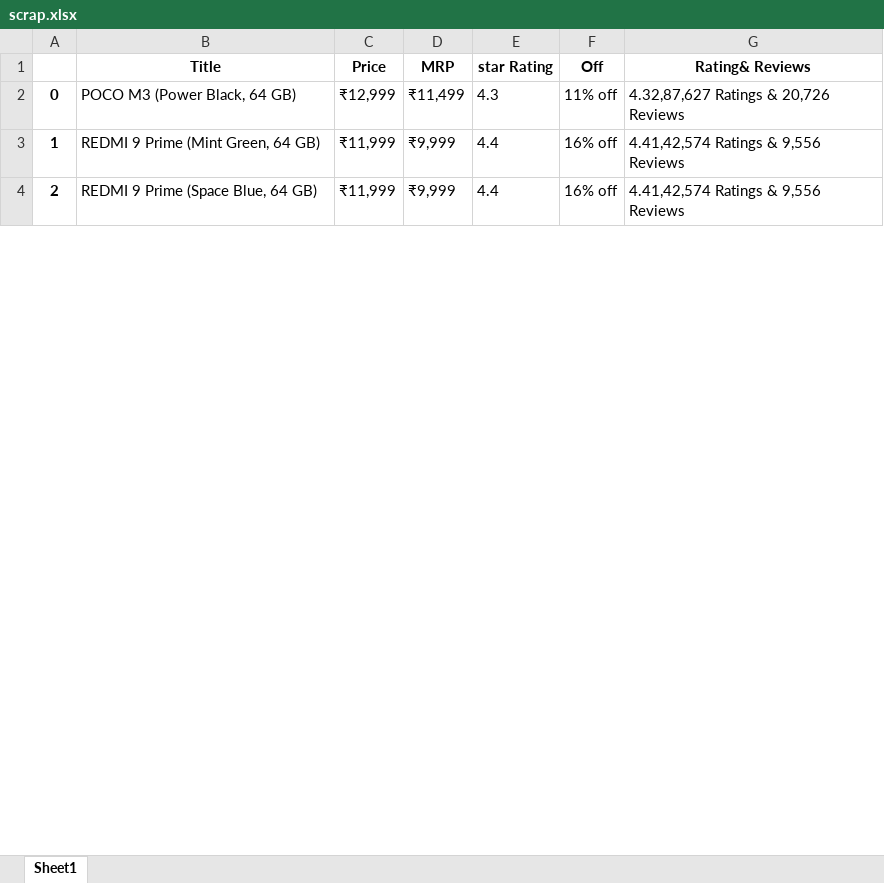
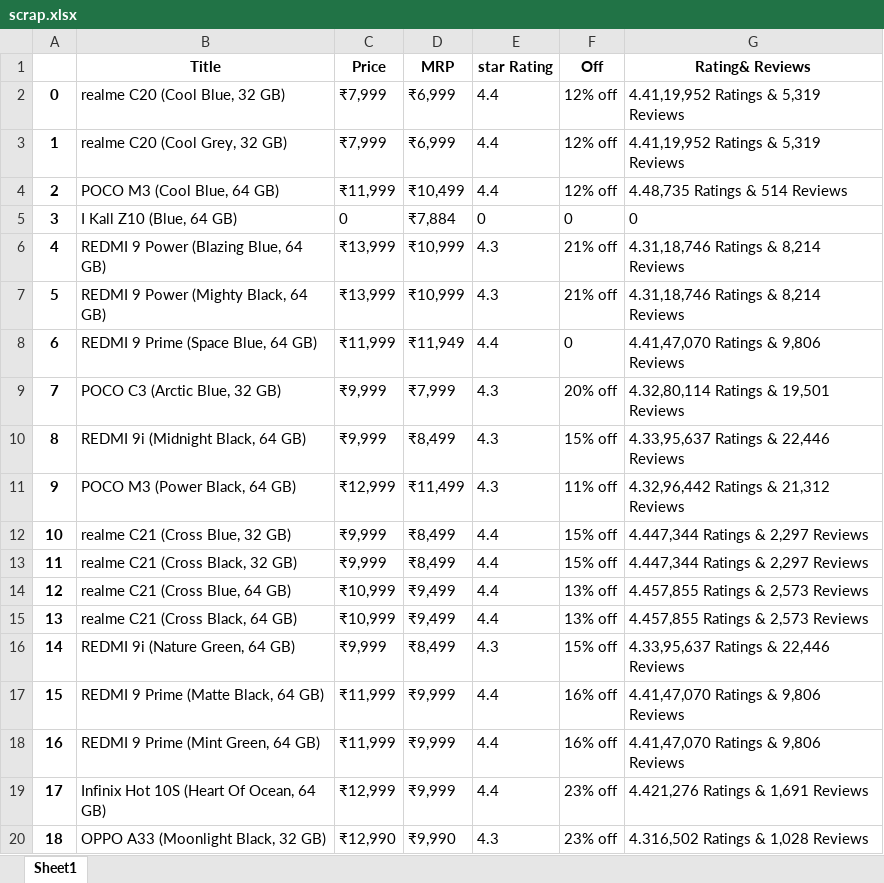
Before and after one commit to shivamjai17/College_Internship, an Excel workbook: 1app/scrap.xlsx, sheet Sheet1, drawn as a sheet; only a part is shown; values as stored, in another font and other column widths than the file's, no borders; addresses are those after the commit; the diff covers the shown part only; the diff names each change by its address in the sheet, - before the commit and + after, or states it on an @@ line.

```diff
--- a/1app/scrap.xlsx (sheet Sheet1)
+++ b/1app/scrap.xlsx (sheet Sheet1)
+row 2: 0 | realme C20 (Cool Blue, 32 GB) | ₹7,999 | ₹6,999 | 4.4 | 12% off | 4.41,19,952 Ratings & 5,319 Reviews
+row 3: 1 | realme C20 (Cool Grey, 32 GB) | ₹7,999 | ₹6,999 | 4.4 | 12% off | 4.41,19,952 Ratings & 5,319 Reviews
+row 4: 2 | POCO M3 (Cool Blue, 64 GB) | ₹11,999 | ₹10,499 | 4.4 | 12% off | 4.48,735 Ratings & 514 Reviews
+row 5: 3 | I Kall Z10 (Blue, 64 GB) | 0 | ₹7,884 | 0 | 0 | 0
+row 6: 4 | REDMI 9 Power (Blazing Blue, 64 GB) | ₹13,999 | ₹10,999 | 4.3 | 21% off | 4.31,18,746 Ratings & 8,214 Reviews
+row 7: 5 | REDMI 9 Power (Mighty Black, 64 GB) | ₹13,999 | ₹10,999 | 4.3 | 21% off | 4.31,18,746 Ratings & 8,214 Reviews
+row 8: 6 | REDMI 9 Prime (Space Blue, 64 GB) | ₹11,999 | ₹11,949 | 4.4 | 0 | 4.41,47,070 Ratings & 9,806 Reviews
+row 9: 7 | POCO C3 (Arctic Blue, 32 GB) | ₹9,999 | ₹7,999 | 4.3 | 20% off | 4.32,80,114 Ratings & 19,501 Reviews
+row 10: 8 | REDMI 9i (Midnight Black, 64 GB) | ₹9,999 | ₹8,499 | 4.3 | 15% off | 4.33,95,637 Ratings & 22,446 Reviews
@@ column A renumbered between rows 11 and 52 @@
-G11 (Rating& Reviews): 4.32,87,627 Ratings & 20,726 Reviews
+G11 (Rating& Reviews): 4.32,96,442 Ratings & 21,312 Reviews
+row 12: 10 | realme C21 (Cross Blue, 32 GB) | ₹9,999 | ₹8,499 | 4.4 | 15% off | 4.447,344 Ratings & 2,297 Reviews
+row 13: 11 | realme C21 (Cross Black, 32 GB) | ₹9,999 | ₹8,499 | 4.4 | 15% off | 4.447,344 Ratings & 2,297 Reviews
+row 14: 12 | realme C21 (Cross Blue, 64 GB) | ₹10,999 | ₹9,499 | 4.4 | 13% off | 4.457,855 Ratings & 2,573 Reviews
+row 15: 13 | realme C21 (Cross Black, 64 GB) | ₹10,999 | ₹9,499 | 4.4 | 13% off | 4.457,855 Ratings & 2,573 Reviews
+row 16: 14 | REDMI 9i (Nature Green, 64 GB) | ₹9,999 | ₹8,499 | 4.3 | 15% off | 4.33,95,637 Ratings & 22,446 Reviews
+row 17: 15 | REDMI 9 Prime (Matte Black, 64 GB) | ₹11,999 | ₹9,999 | 4.4 | 16% off | 4.41,47,070 Ratings & 9,806 Reviews
-G18 (Rating& Reviews): 4.41,42,574 Ratings & 9,556 Reviews
+G18 (Rating& Reviews): 4.41,47,070 Ratings & 9,806 Reviews
-B19 (Title): REDMI 9 Prime (Space Blue, 64 GB)
+B19 (Title): Infinix Hot 10S (Heart Of Ocean, 64 GB)
-C19 (Price): ₹11,999
+C19 (Price): ₹12,999
-F19 (Off): 16% off
+F19 (Off): 23% off
-G19 (Rating& Reviews): 4.41,42,574 Ratings & 9,556 Reviews
+G19 (Rating& Reviews): 4.421,276 Ratings & 1,691 Reviews
+row 20: 18 | OPPO A33 (Moonlight Black, 32 GB) | ₹12,990 | ₹9,990 | 4.3 | 23% off | 4.316,502 Ratings & 1,028 Reviews
```
Also changed, not shown: 38 added rows, 6 removed rows and 39 edited cells elsewhere in this sheet, 1app/scrap3.xlsx, 3 other files.
